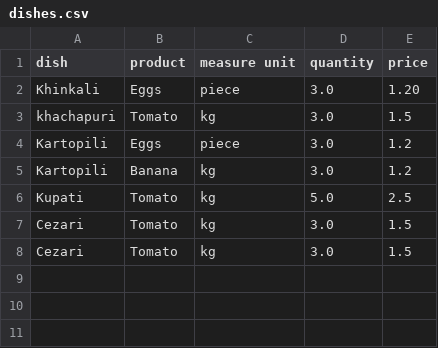
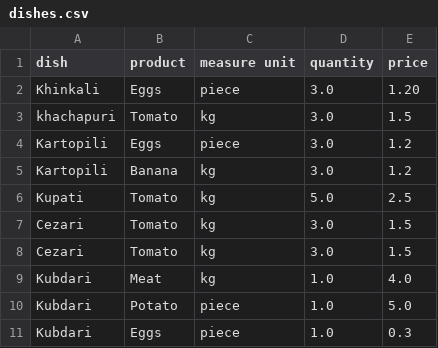
Before and after one commit to Pro100Sergosha/My-Summer-Restaurant, a CSV file: restorauntParametres/dishes.csv, drawn as a sheet.

```diff
--- a/restorauntParametres/dishes.csv
+++ b/restorauntParametres/dishes.csv
@@ -8 +8,4 @@ Cezari,Tomato,kg,3.0,1.5
 Cezari,Tomato,kg,3.0,1.5
+Kubdari,Meat,kg,1.0,4.0
+Kubdari,Potato,piece,1.0,5.0
+Kubdari,Eggs,piece,1.0,0.3
```
Also changed, not shown: 7 other files.
